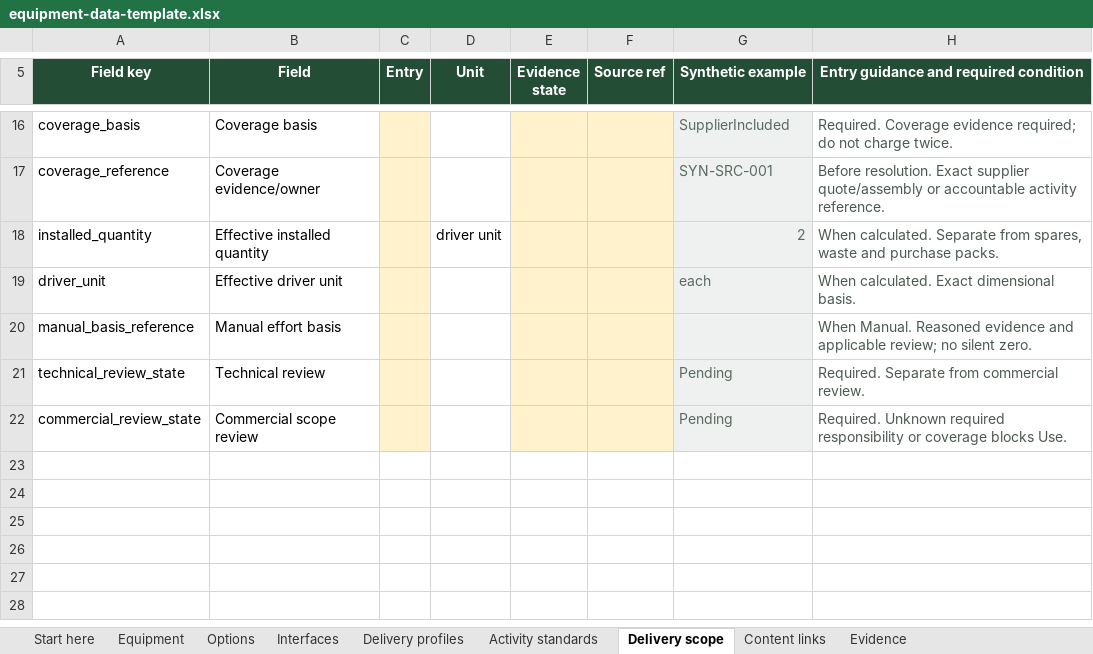
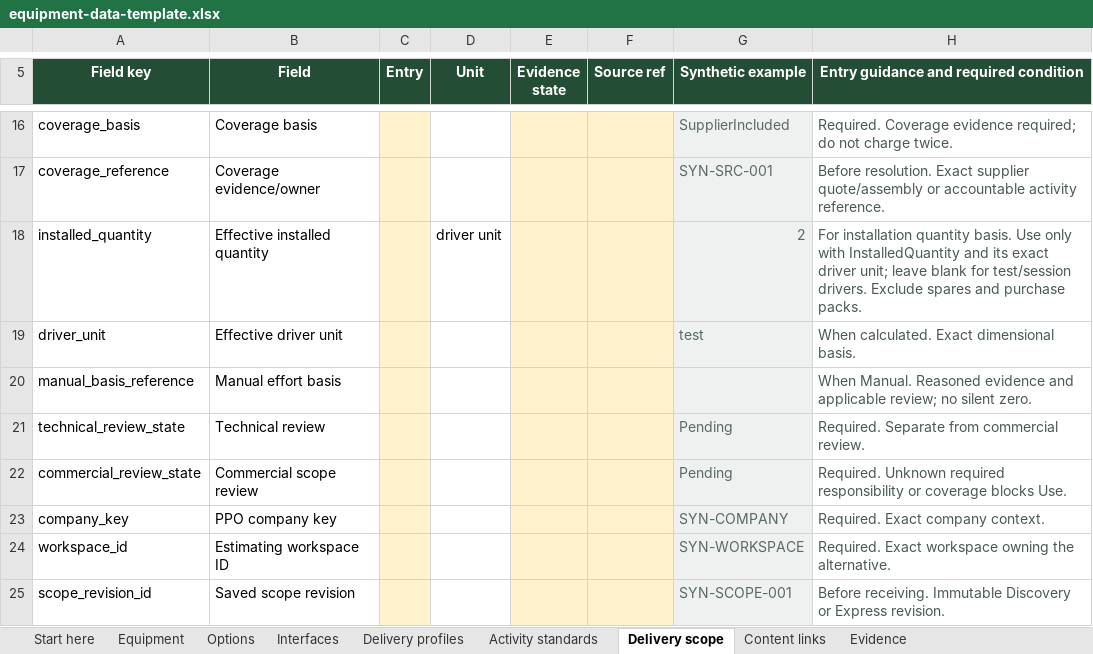
Before and after one commit to deanrfiedler-gif/powerplants-one, an Excel workbook: docs/templates/nursery-automation/equipment-data-template.xlsx, sheet Delivery scope, drawn as a sheet; only a part is shown, gaps mark what is left out; values as stored, in another font and other column widths than the file's, no borders; the diff covers the shown part only; the diff names each change by its address in the sheet, - before the commit and + after, or states it on an @@ line.

```diff
--- a/docs/templates/nursery-automation/equipment-data-template.xlsx (sheet Delivery scope)
+++ b/docs/templates/nursery-automation/equipment-data-template.xlsx (sheet Delivery scope)
-H18: When calculated. Separate from spares, waste and purchase…
+H18: For installation quantity basis. Use only with InstalledQuantity and its exact driver unit; leave blank for test/session drivers. Exclude spares and purchase…
-G19 (Synthetic example): each
+G19 (Synthetic example): test
+row 23: company_key | PPO company key |  |  |  |  | SYN-COMPANY | Required. Exact company context.
+row 24: workspace_id | Estimating workspace ID |  |  |  |  | SYN-WORKSPACE | Required. Exact workspace owning the alternative.
+row 25: scope_revision_id | Saved scope revision |  |  |  |  | SYN-SCOPE-001 | Before receiving. Immutable Discovery or Express revision.
```
Also changed, not shown: 7 added rows and 3 edited cells elsewhere in this sheet, sheet Activity standards, sheet Content links, sheet Delivery profiles, sheet Start here, 7 other files.
